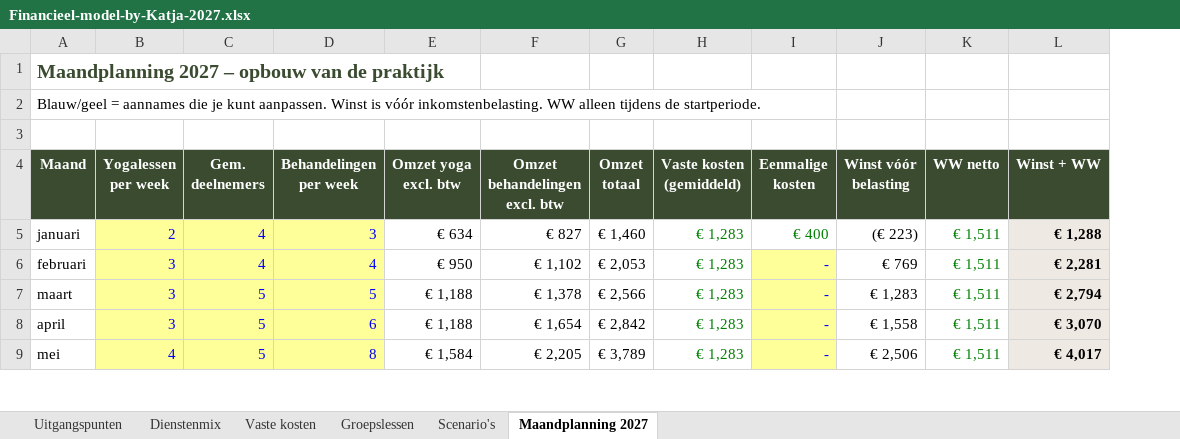
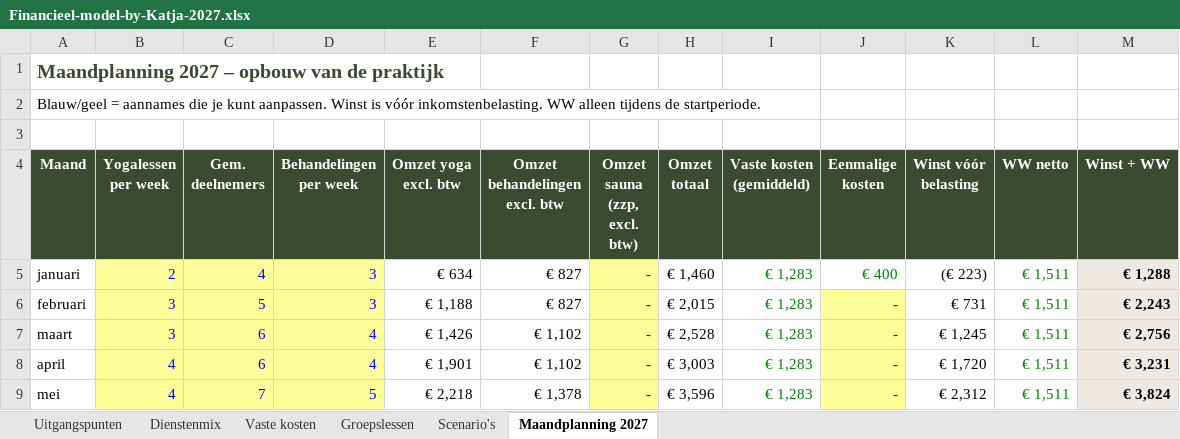
Before and after one commit to katjaquensel-lang/My-Business-Folder, an Excel workbook: finanzplan/Financieel-model-by-Katja-2027.xlsx, sheet Maandplanning 2027, drawn as a sheet; only a part is shown; values as stored, in another font and other column widths than the file's, no borders; addresses are those after the commit; the diff covers the shown part only; the diff names each change by its address in the sheet, - before the commit and + after, or states it on an @@ line.

```diff
--- a/finanzplan/Financieel-model-by-Katja-2027.xlsx (sheet Maandplanning 2027)
+++ b/finanzplan/Financieel-model-by-Katja-2027.xlsx (sheet Maandplanning 2027)
+column G (Omzet sauna (zzp, excl. btw)), rows 5-9: all -
-C6 (Gem. deelnemers): 4
+C6 (Gem. deelnemers): 5
-D6 (Behandelingen per week): 4
+D6 (Behandelingen per week): 3
-E6 (Omzet yoga excl. btw): € 950
+E6 (Omzet yoga excl. btw): € 1,188
-F6 (Omzet behandelingen excl. btw): € 1,102
+F6 (Omzet behandelingen excl. btw): € 827
-H6 (Omzet totaal): € 2,053
+H6 (Omzet totaal): € 2,015
-K6 (Winst vóór belasting): € 769
+K6 (Winst vóór belasting): € 731
-M6 (Winst + WW): € 2,281
+M6 (Winst + WW): € 2,243
-C7:C8 (Gem. deelnemers): 5
+C7:C8 (Gem. deelnemers): 6
-D7 (Behandelingen per week): 5
+D7 (Behandelingen per week): 4
-E7 (Omzet yoga excl. btw): € 1,188
+E7 (Omzet yoga excl. btw): € 1,426
-F7 (Omzet behandelingen excl. btw): € 1,378
+F7 (Omzet behandelingen excl. btw): € 1,102
-H7 (Omzet totaal): € 2,566
+H7 (Omzet totaal): € 2,528
-K7 (Winst vóór belasting): € 1,283
+K7 (Winst vóór belasting): € 1,245
-M7 (Winst + WW): € 2,794
+M7 (Winst + WW): € 2,756
-B8 (Yogalessen per week): 3
+B8 (Yogalessen per week): 4
-D8 (Behandelingen per week): 6
+D8 (Behandelingen per week): 4
-E8 (Omzet yoga excl. btw): € 1,188
+E8 (Omzet yoga excl. btw): € 1,901
-F8 (Omzet behandelingen excl. btw): € 1,654
+F8 (Omzet behandelingen excl. btw): € 1,102
-H8 (Omzet totaal): € 2,842
+H8 (Omzet totaal): € 3,003
-K8 (Winst vóór belasting): € 1,558
+K8 (Winst vóór belasting): € 1,720
-M8 (Winst + WW): € 3,070
+M8 (Winst + WW): € 3,231
-C9 (Gem. deelnemers): 5
+C9 (Gem. deelnemers): 7
-D9 (Behandelingen per week): 8
+D9 (Behandelingen per week): 5
-E9 (Omzet yoga excl. btw): € 1,584
+E9 (Omzet yoga excl. btw): € 2,218
-F9 (Omzet behandelingen excl. btw): € 2,205
+F9 (Omzet behandelingen excl. btw): € 1,378
-H9 (Omzet totaal): € 3,789
+H9 (Omzet totaal): € 3,596
-K9 (Winst vóór belasting): € 2,506
+K9 (Winst vóór belasting): € 2,312
-M9 (Winst + WW): € 4,017
+M9 (Winst + WW): € 3,824
```
Also changed, not shown: 4 added rows, 1 removed row and 56 edited cells elsewhere in this sheet, sheet Scenario's, sheet Groepslessen, formulas that keep their value, 1 other file.
